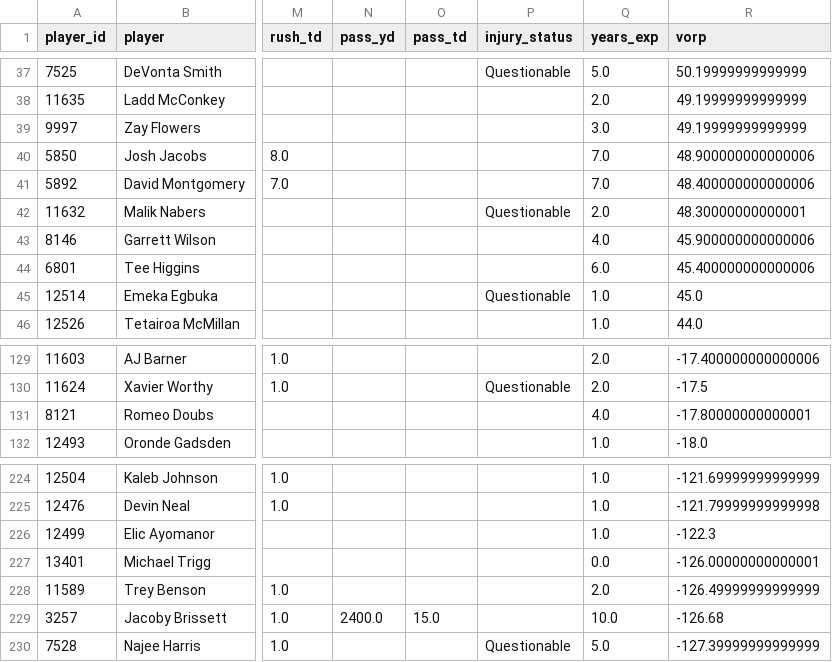
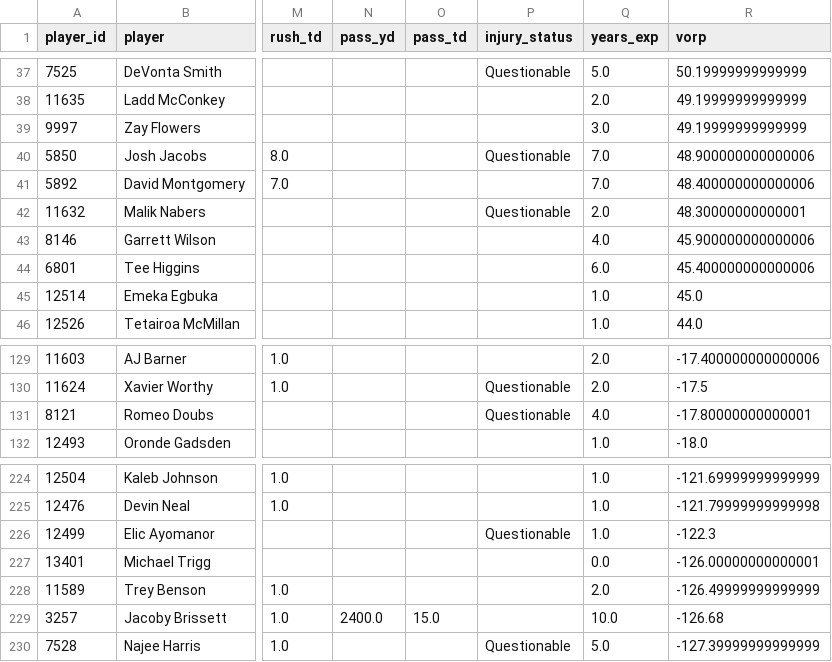
Before and after one commit to jujubosh/2026-draft, a CSV file: cheat_sheet.csv, drawn as a sheet; only a part is shown, gaps mark what is left out; the diff names each change by its address in the sheet, - before the commit and + after, or states it on an @@ line.

```diff
--- a/cheat_sheet.csv
+++ b/cheat_sheet.csv
-P40 (injury_status): (empty)
+P40 (injury_status): Questionable
-P45 (injury_status): Questionable
+P45 (injury_status): (empty)
-P131 (injury_status): (empty)
+P131 (injury_status): Questionable
-P226 (injury_status): (empty)
+P226 (injury_status): Questionable
```
Also changed, not shown: players.csv, 9 other files.
